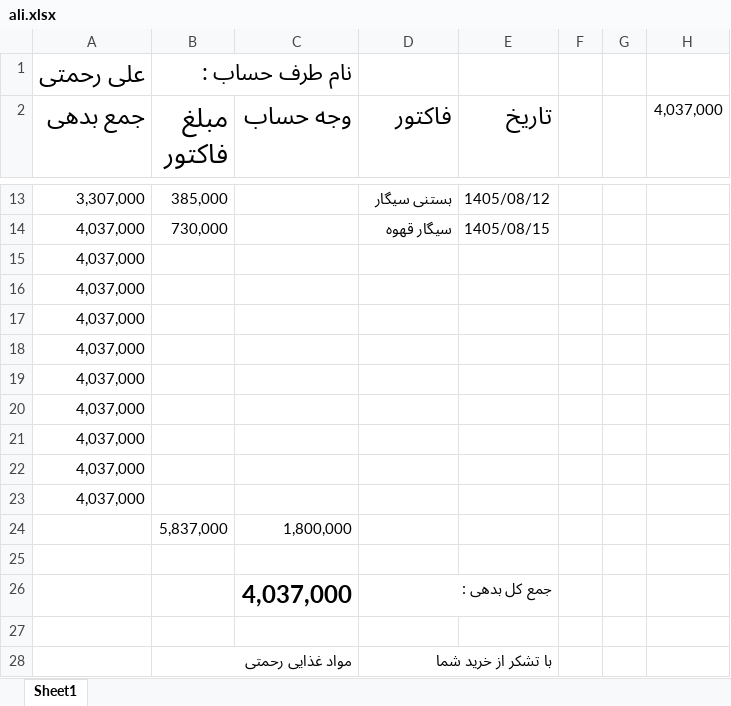
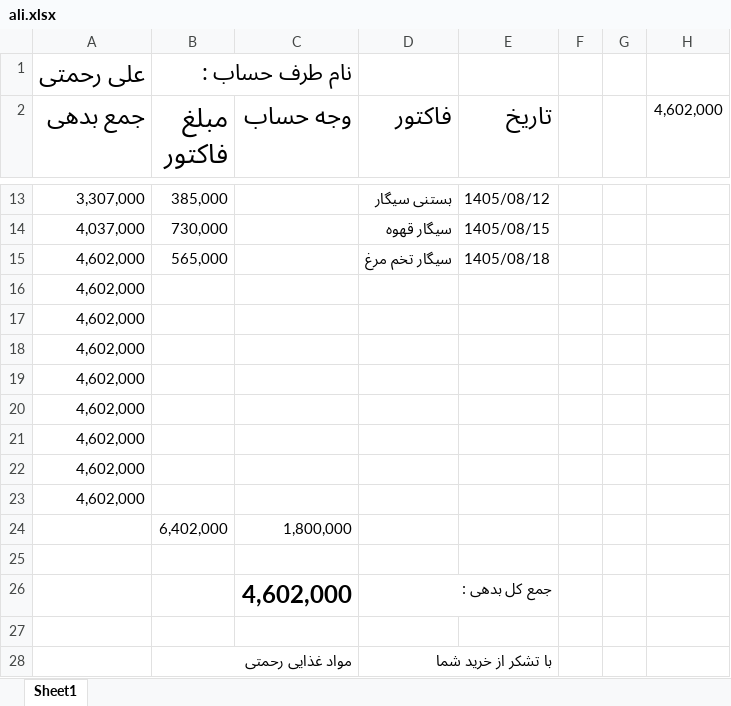
Before and after one commit to Hamidmarket/hesab, an Excel workbook: customers/ali.xlsx, sheet Sheet1, drawn as a sheet; only a part is shown, gaps mark what is left out; values as stored, in another font and other column widths than the file's, no borders; conditional formats not drawn; removed rows and columns are numbered as before the commit, all else as after; the diff names each change by its address in the sheet, - before the commit and + after, or states it on an @@ line.

```diff
--- a/customers/ali.xlsx (sheet Sheet1)
+++ b/customers/ali.xlsx (sheet Sheet1)
-H2: 4,037,000
+H2: 4,602,000
-row 15: 4,037,000
+row 15: 4,602,000 | 565,000 |  | سیگار تخم مرغ | 1405/08/18
-A16:A23 (جمع بدهی): 4,037,000
+A16:A23 (جمع بدهی): 4,602,000
-B24 (مبلغ فاکتور): 5,837,000
+B24 (مبلغ فاکتور): 6,402,000
-C26 (وجه حساب): 4,037,000
+C26 (وجه حساب): 4,602,000
```
Also changed, not shown: customers.xlsx, 2 other files.
